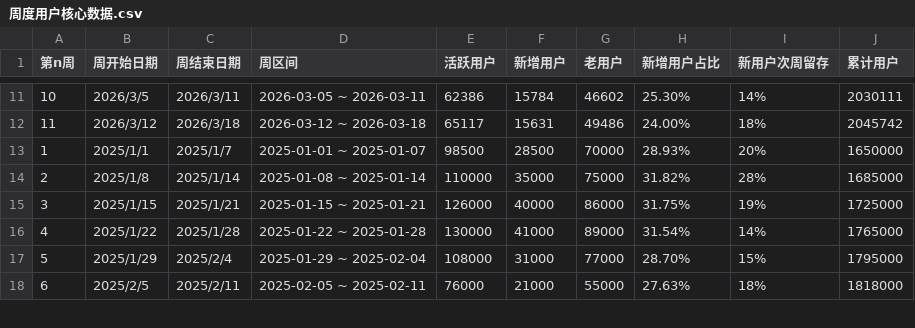
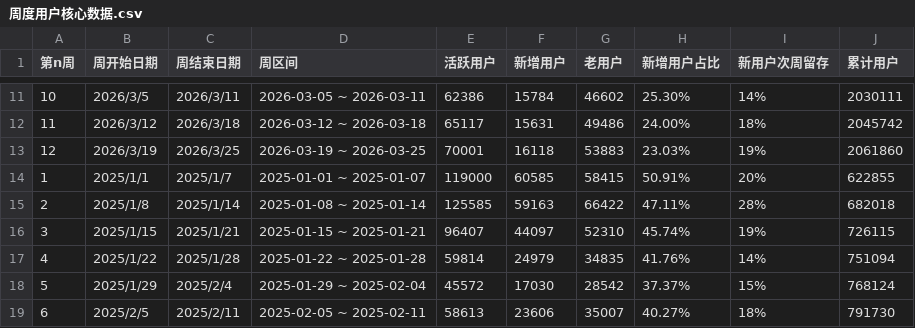
Before and after one commit to shockey0328/czx, a CSV file: 用户增长数据看板（周度）/周度用户核心数据.csv, drawn as a sheet; only a part is shown, gaps mark what is left out; the diff covers the shown part only.

```diff
--- a/用户增长数据看板（周度）/周度用户核心数据.csv
+++ b/用户增长数据看板（周度）/周度用户核心数据.csv
@@ -12,7 +12,8 @@
 11,2026/3/12,2026/3/18,2026-03-12 ~ 2026-03-18,65117,15631,49486,24.00%,18%,2045742
-1,2025/1/1,2025/1/7,2025-01-01 ~ 2025-01-07,98500,28500,70000,28.93%,20%,1650000
-2,2025/1/8,2025/1/14,2025-01-08 ~ 2025-01-14,110000,35000,75000,31.82%,28%,1685000
-3,2025/1/15,2025/1/21,2025-01-15 ~ 2025-01-21,126000,40000,86000,31.75%,19%,1725000
-4,2025/1/22,2025/1/28,2025-01-22 ~ 2025-01-28,130000,41000,89000,31.54%,14%,1765000
-5,2025/1/29,2025/2/4,2025-01-29 ~ 2025-02-04,108000,31000,77000,28.70%,15%,1795000
-6,2025/2/5,2025/2/11,2025-02-05 ~ 2025-02-11,76000,21000,55000,27.63%,18%,1818000
+12,2026/3/19,2026/3/25,2026-03-19 ~ 2026-03-25,70001,16118,53883,23.03%,19%,2061860
+1,2025/1/1,2025/1/7,2025-01-01 ~ 2025-01-07,119000,60585,58415,50.91%,20%,622855
+2,2025/1/8,2025/1/14,2025-01-08 ~ 2025-01-14,125585,59163,66422,47.11%,28%,682018
+3,2025/1/15,2025/1/21,2025-01-15 ~ 2025-01-21,96407,44097,52310,45.74%,19%,726115
+4,2025/1/22,2025/1/28,2025-01-22 ~ 2025-01-28,59814,24979,34835,41.76%,14%,751094
+5,2025/1/29,2025/2/4,2025-01-29 ~ 2025-02-04,45572,17030,28542,37.37%,15%,768124
+6,2025/2/5,2025/2/11,2025-02-05 ~ 2025-02-11,58613,23606,35007,40.27%,18%,791730
```
Also changed, not shown: 1 added row and 25 edited cells elsewhere in this file, 用户增长数据看板（周度）/每周新用户的渠道来源.csv, 用户增长数据看板（周度）/每周活跃用户的渠道来源.csv, 3 other files.
